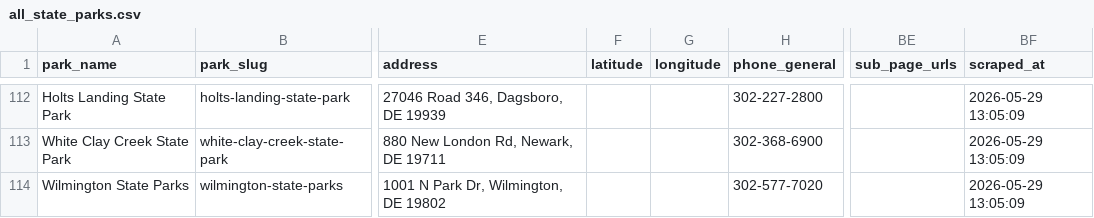
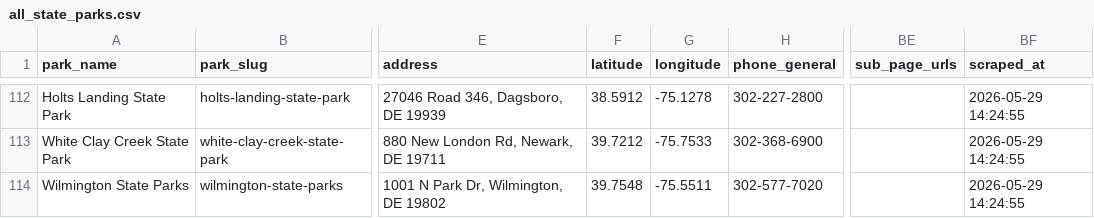
Before and after one commit to hayniec/state-parks-camping, a CSV file: all_state_parks.csv, drawn as a sheet; only a part is shown, gaps mark what is left out; the diff covers the shown part only; the diff names each change by its address in the sheet, - before the commit and + after, or states it on an @@ line.

Commit message:
Fix Delaware coordinates parsing in scrape_delaware_parks.py, update place details, and regenerate master dataset

```diff
--- a/all_state_parks.csv
+++ b/all_state_parks.csv
-F112 (latitude): (empty)
+F112 (latitude): 38.5912
-G112 (longitude): (empty)
+G112 (longitude): -75.1278
-BF112:BF114 (scraped_at): 2026-05-29 13:05:09
+BF112:BF114 (scraped_at): 2026-05-29 14:24:55
-F113 (latitude): (empty)
+F113 (latitude): 39.7212
-G113 (longitude): (empty)
+G113 (longitude): -75.7533
-F114 (latitude): (empty)
+F114 (latitude): 39.7548
-G114 (longitude): (empty)
+G114 (longitude): -75.5511
```
Also changed, not shown: 45 edited cells elsewhere in this file, delaware_state_parks.csv, 1 other file.
